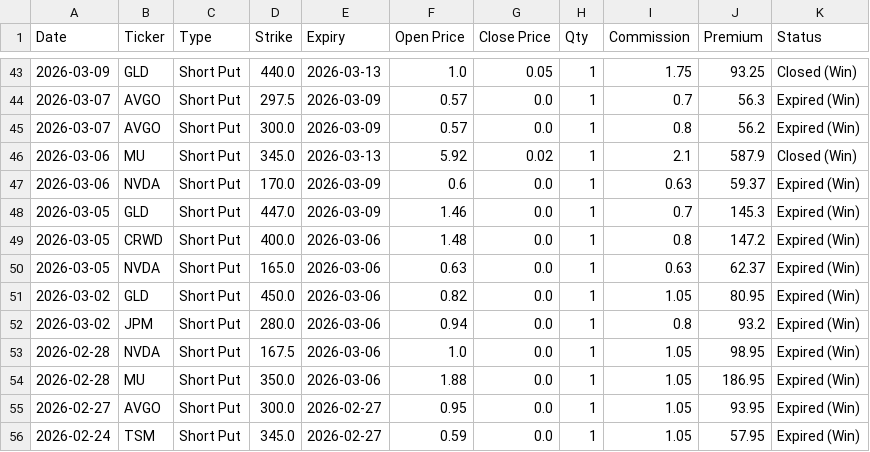
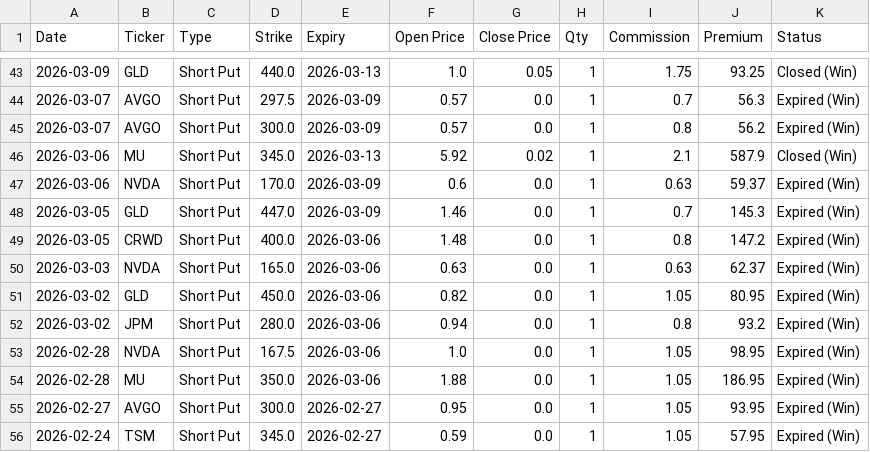
Before and after one commit to wongtszzz/lucky-lab, a CSV file: lucky_ledger.csv, drawn as a sheet; only a part is shown, gaps mark what is left out.

Commit message:
Ledger Auto-Sync: 2026-03-23 03:19:29

```diff
--- a/lucky_ledger.csv
+++ b/lucky_ledger.csv
@@ -49,3 +49,3 @@ Date,Ticker,Type,Strike,Expiry,Open Price,Close Price,Qty,Commission,Premium,Sta
 2026-03-05,CRWD,Short Put,400.0,2026-03-06,1.48,0.0,1,0.8,147.2,Expired (Win)
-2026-03-05,NVDA,Short Put,165.0,2026-03-06,0.63,0.0,1,0.63,62.37,Expired (Win)
+2026-03-03,NVDA,Short Put,165.0,2026-03-06,0.63,0.0,1,0.63,62.37,Expired (Win)
 2026-03-02,GLD,Short Put,450.0,2026-03-06,0.82,0.0,1,1.05,80.95,Expired (Win)
```
